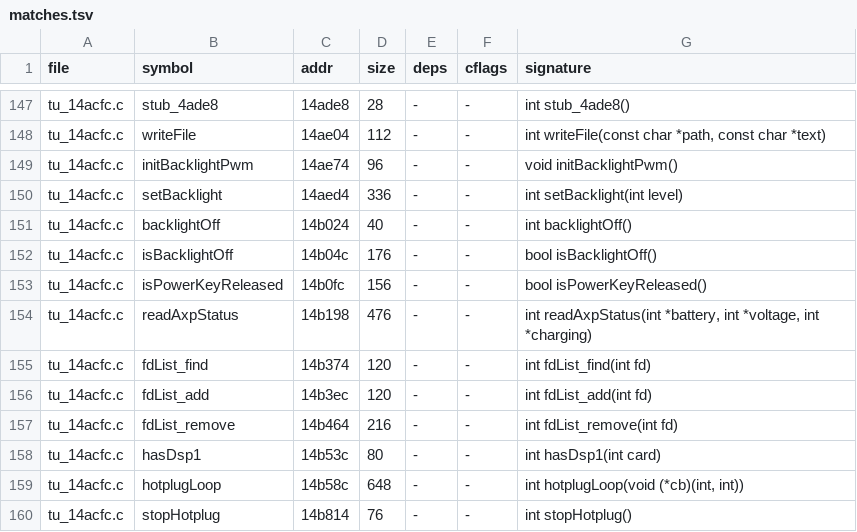
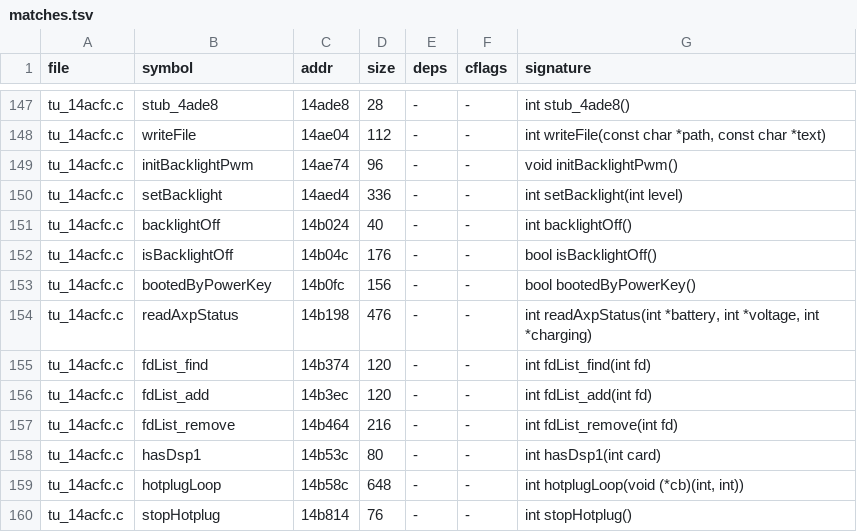
Before and after one commit to nukefrenzy/mainui-decomp, a TSV file: src/matches.tsv, drawn as a sheet; only a part is shown, gaps mark what is left out; the diff covers the shown part only.

```diff
--- a/src/matches.tsv
+++ b/src/matches.tsv
@@ -152,3 +152,3 @@ tu_14acfc.c	backlightOff	14b024	40	-	-	int backlightOff()
 tu_14acfc.c	isBacklightOff	14b04c	176	-	-	bool isBacklightOff()
-tu_14acfc.c	isPowerKeyReleased	14b0fc	156	-	-	bool isPowerKeyReleased()
+tu_14acfc.c	bootedByPowerKey	14b0fc	156	-	-	bool bootedByPowerKey()
 tu_14acfc.c	readAxpStatus	14b198	476	-	-	int readAxpStatus(int *battery, int *voltage, int *charging)
```
Also changed, not shown: 32 edited cells elsewhere in this file, docs/tu-map.tsv, 42 other files.
